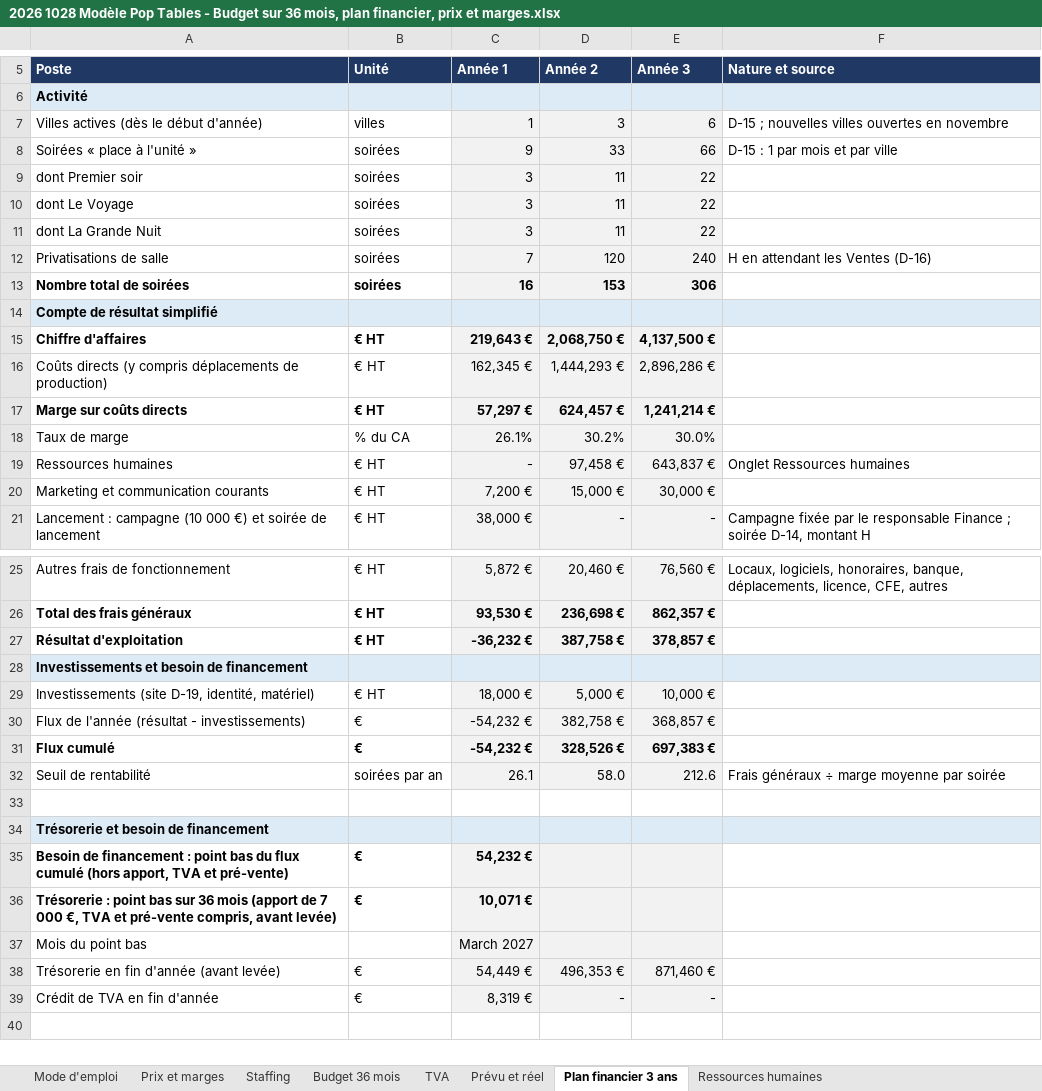
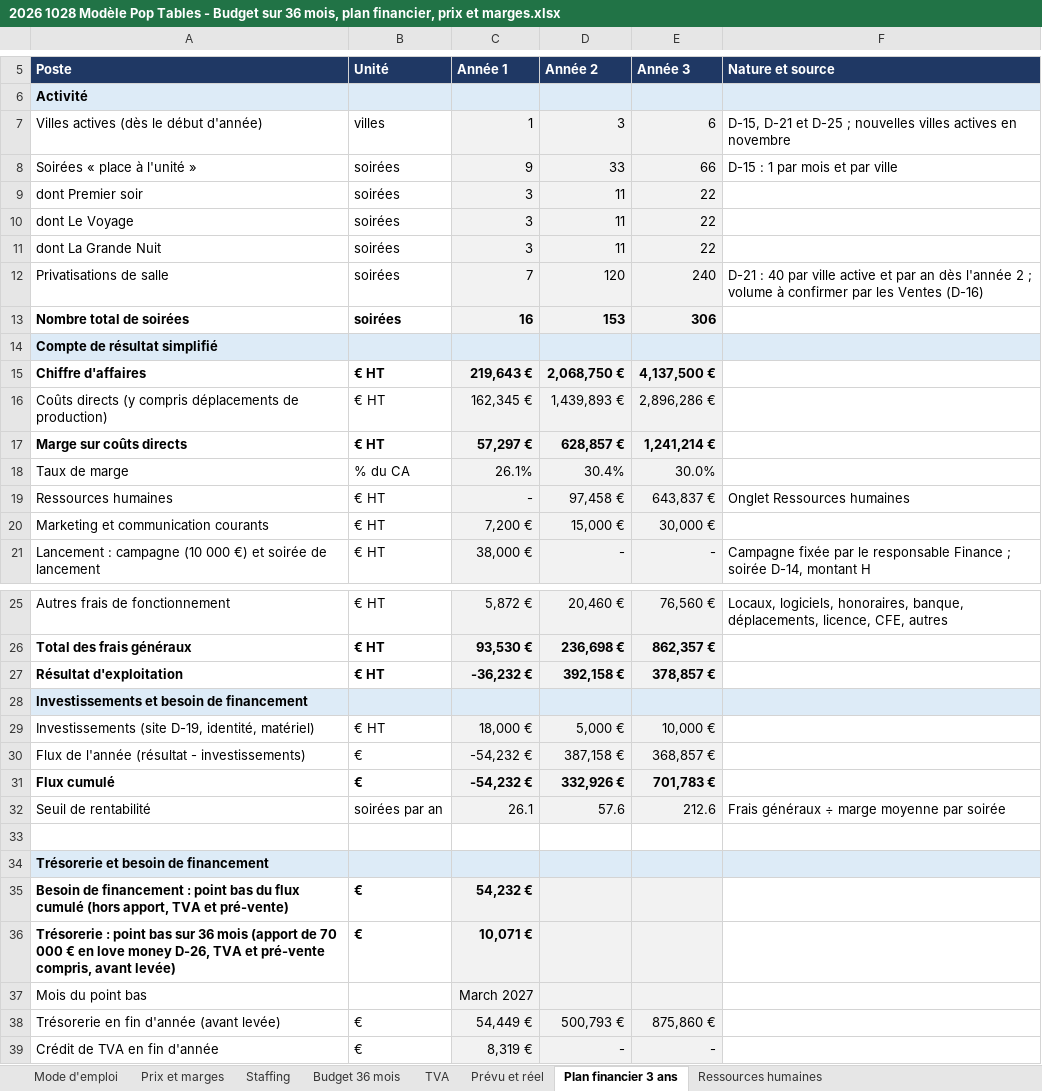
Before and after one commit to Laetitiarv/HEC-GEMM-Groupe-7, an Excel workbook: 2 FINANCE/PREVISIONS/2026 1028 Modèle Pop Tables - Budget sur 36 mois, plan financier, prix et marges.xlsx, sheet Plan financier 3 ans, drawn as a sheet; only a part is shown, gaps mark what is left out; the shorter side is filled out with more unchanged rows; values as stored, in another font and other column widths than the file's, no borders; the diff names each change by its address in the sheet, - before the commit and + after, or states it on an @@ line.

```diff
--- a/2 FINANCE/PREVISIONS/2026 1028 Modèle Pop Tables - Budget sur 36 mois, plan financier, prix et marges.xlsx (sheet Plan financier 3 ans)
+++ b/2 FINANCE/PREVISIONS/2026 1028 Modèle Pop Tables - Budget sur 36 mois, plan financier, prix et marges.xlsx (sheet Plan financier 3 ans)
-F7 (Nature et source): D-15 ; nouvelles villes ouvertes en novembre
+F7 (Nature et source): D-15, D-21 et D-25 ; nouvelles villes actives en novembre
-F12 (Nature et source): H en attendant les Ventes…
+F12 (Nature et source): D-21 : 40 par ville active et par an dès l'année 2 ; volume à confirmer par les Ventes…
-D16 (Année 2): 1,444,293 €
+D16 (Année 2): 1,439,893 €
-D17 (Année 2): 624,457 €
+D17 (Année 2): 628,857 €
-D18 (Année 2): 30.2%
+D18 (Année 2): 30.4%
-D27 (Année 2): 387,758 €
+D27 (Année 2): 392,158 €
-D30 (Année 2): 382,758 €
+D30 (Année 2): 387,158 €
-D31 (Année 2): 328,526 €
+D31 (Année 2): 332,926 €
-E31 (Année 3): 697,383 €
+E31 (Année 3): 701,783 €
-D32 (Année 2): 58.0
+D32 (Année 2): 57.6
-A36 (Poste): …(apport de 7 000 €, TVA et…
+A36 (Poste): …(apport de 70 000 € en love money D-26, TVA et…
-D38 (Année 2): 496,353 €
+D38 (Année 2): 500,793 €
-E38 (Année 3): 871,460 €
+E38 (Année 3): 875,860 €
```
Also changed, not shown: sheet Budget 36 mois, sheet Prix et marges, sheet Mode d'emploi, formulas that keep their value, 2 FINANCE/FINANCEMENT/2026 1028 Modèle Pop Tables - Financement et table de capitalisation.xlsx, 2 FINANCE/TRESORERIE/2026 1028 Modèle Pop Tables - Trésorerie et mois de survie sur 36 mois.xlsx, 4 other files.
